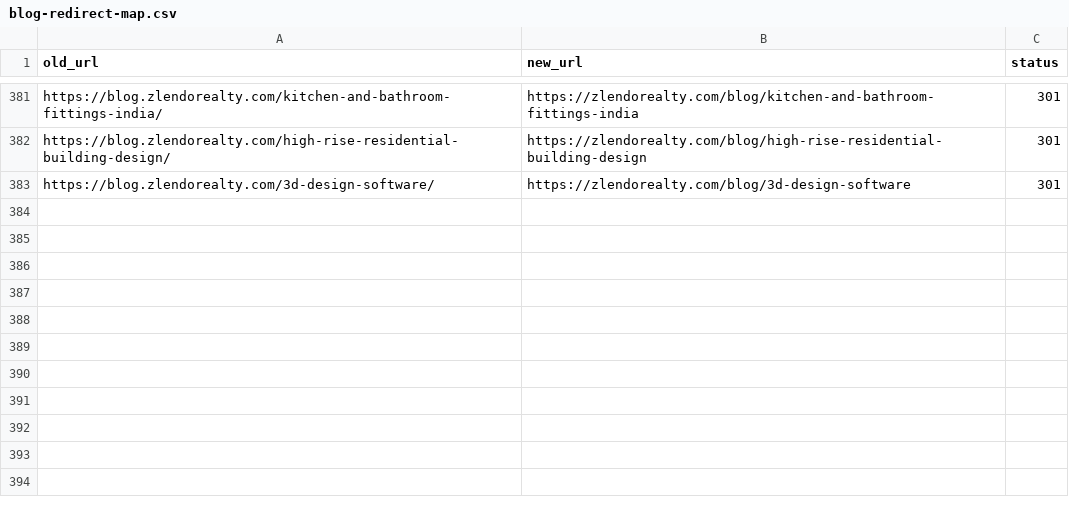
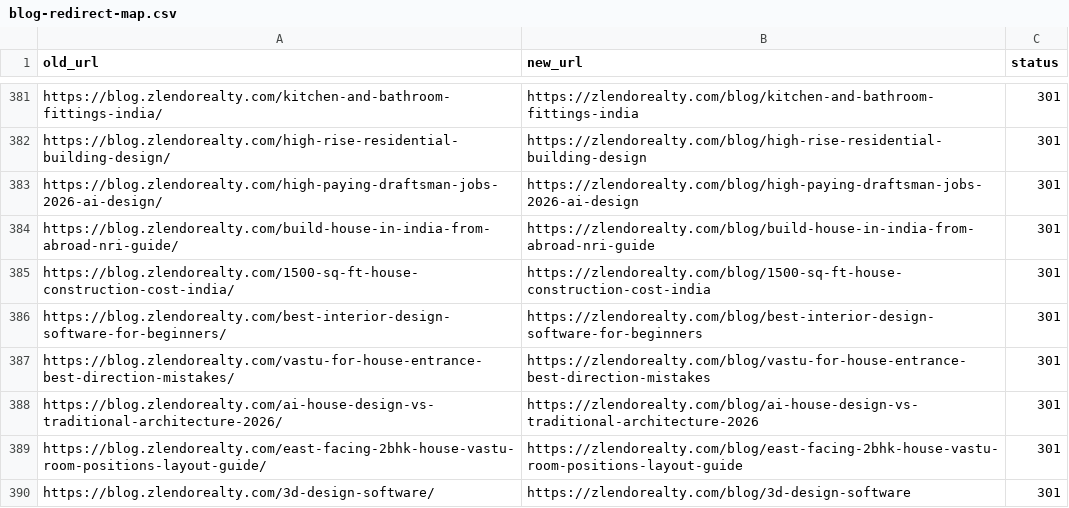
Before and after one commit to rahul-zlendo/website-next-js, a CSV file: scripts/migration/blog-redirect-map.csv, drawn as a sheet; only a part is shown, gaps mark what is left out; the diff names each change by its address in the sheet, - before the commit and + after, or states it on an @@ line.

```diff
--- a/scripts/migration/blog-redirect-map.csv
+++ b/scripts/migration/blog-redirect-map.csv
+row 383: https://blog.zlendorealty.com/high-paying-draftsman-jobs-2026-ai-design/ | https://zlendorealty.com/blog/high-paying-draftsman-jobs-2026-ai-design | 301
+row 384: https://blog.zlendorealty.com/build-house-in-india-from-abroad-nri-guide/ | https://zlendorealty.com/blog/build-house-in-india-from-abroad-nri-guide | 301
+row 385: https://blog.zlendorealty.com/1500-sq-ft-house-construction-cost-india/ | https://zlendorealty.com/blog/1500-sq-ft-house-construction-cost-india | 301
+row 386: https://blog.zlendorealty.com/best-interior-design-software-for-beginners/ | https://zlendorealty.com/blog/best-interior-design-software-for-beginners | 301
+row 387: https://blog.zlendorealty.com/vastu-for-house-entrance-best-direction-mistakes/ | https://zlendorealty.com/blog/vastu-for-house-entrance-best-direction-mistakes | 301
+row 388: https://blog.zlendorealty.com/ai-house-design-vs-traditional-architecture-2026/ | https://zlendorealty.com/blog/ai-house-design-vs-traditional-architecture-2026 | 301
+row 389: https://blog.zlendorealty.com/east-facing-2bhk-house-vastu-room-positions-layout-guide/ | https://zlendorealty.com/blog/east-facing-2bhk-house-vastu-room-positions-layout-guide | 301
```
Also changed, not shown: 3 other files.
